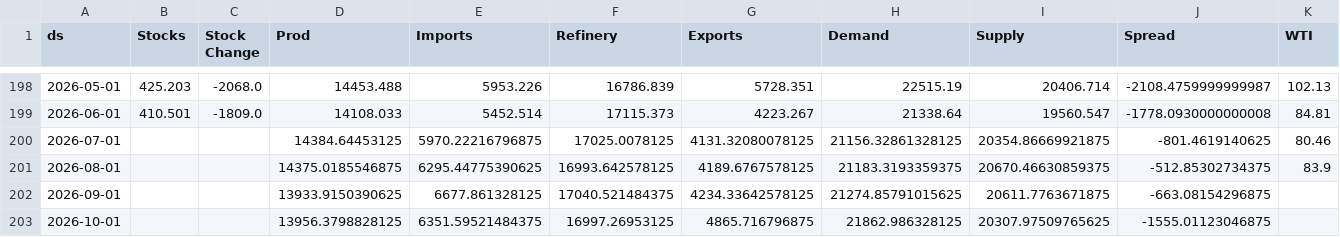
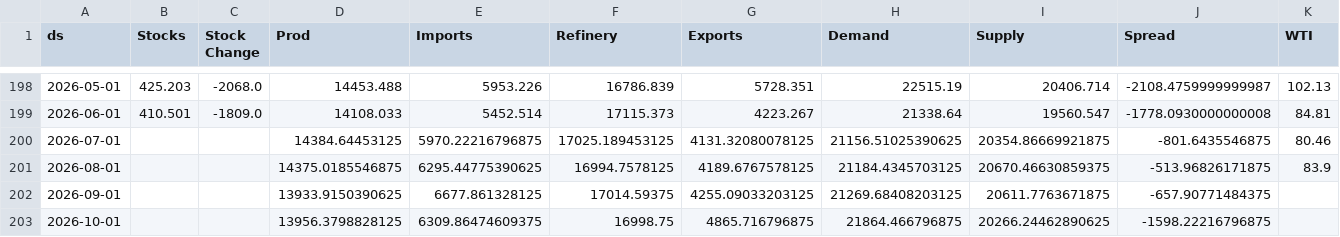
Before and after one commit to JacobBerlinUT/oil-s-d-model, a CSV file: df_merged2.csv, drawn as a sheet; only a part is shown, gaps mark what is left out.

```diff
--- a/df_merged2.csv
+++ b/df_merged2.csv
@@ -199,5 +199,5 @@ ds,Stocks,Stock Change,Prod,Imports,Refinery,Exports,Demand,Supply,Spread,WTI
 2026-06-01,410.501,-1809.0,14108.033,5452.514,17115.373,4223.267,21338.64,19560.547,-1778.0930000000008,84.81
-2026-07-01,,,14384.64453125,5970.22216796875,17025.0078125,4131.32080078125,21156.32861328125,20354.86669921875,-801.4619140625,80.46
-2026-08-01,,,14375.0185546875,6295.44775390625,16993.642578125,4189.6767578125,21183.3193359375,20670.46630859375,-512.85302734375,83.9
-2026-09-01,,,13933.9150390625,6677.861328125,17040.521484375,4234.33642578125,21274.85791015625,20611.7763671875,-663.08154296875,
-2026-10-01,,,13956.3798828125,6351.59521484375,16997.26953125,4865.716796875,21862.986328125,20307.97509765625,-1555.01123046875,
+2026-07-01,,,14384.64453125,5970.22216796875,17025.189453125,4131.32080078125,21156.51025390625,20354.86669921875,-801.6435546875,80.46
+2026-08-01,,,14375.0185546875,6295.44775390625,16994.7578125,4189.6767578125,21184.4345703125,20670.46630859375,-513.96826171875,83.9
+2026-09-01,,,13933.9150390625,6677.861328125,17014.59375,4255.09033203125,21269.68408203125,20611.7763671875,-657.90771484375,
+2026-10-01,,,13956.3798828125,6309.86474609375,16998.75,4865.716796875,21864.466796875,20266.24462890625,-1598.22216796875,
```
